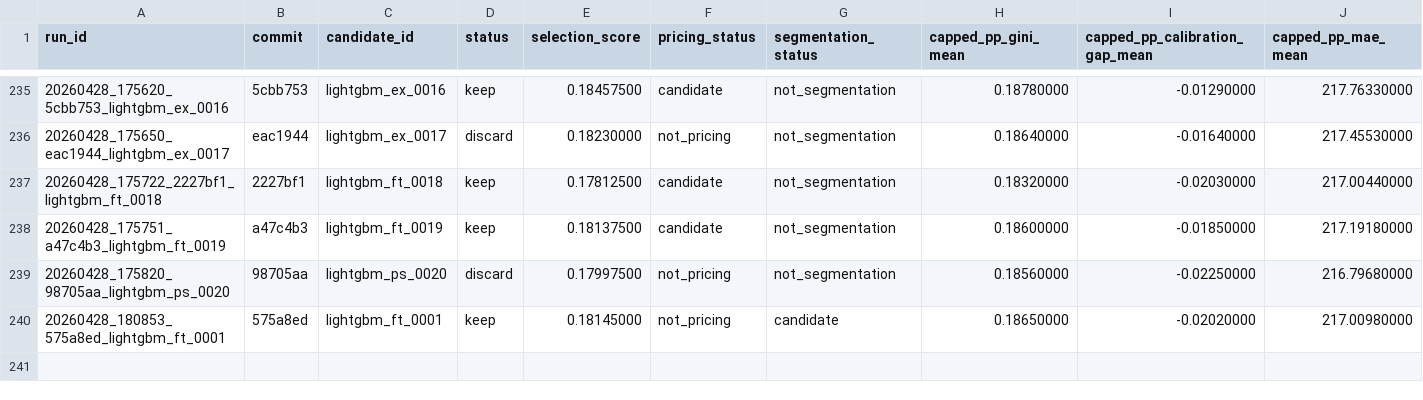
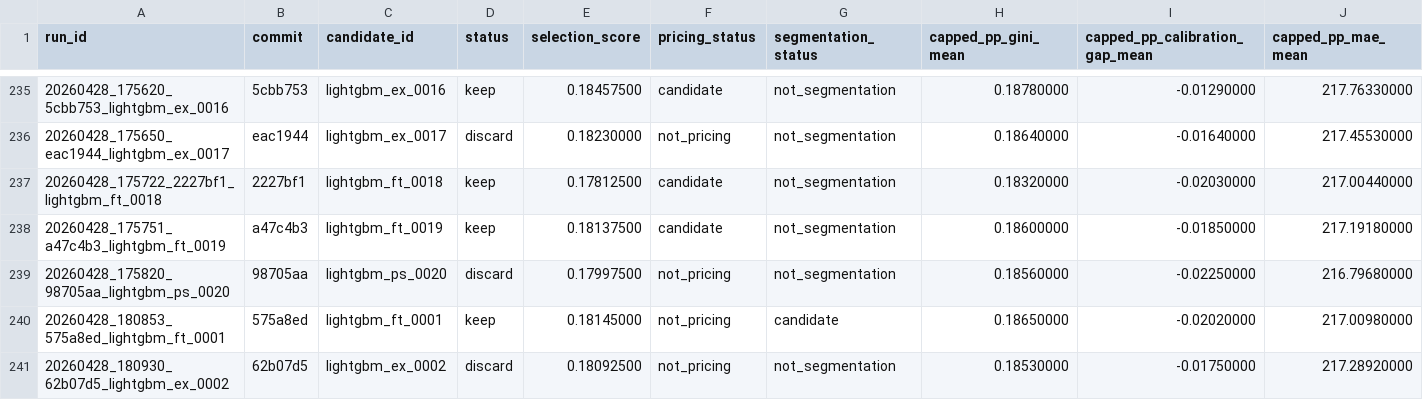
Before and after one commit to chriscarlton5/freMTPL_GLM, a TSV file: autoresearch/evidence/results.tsv, drawn as a sheet; only a part is shown, gaps mark what is left out; rows hold the shown columns only; the diff names each change by its address in the sheet, - before the commit and + after, or states it on an @@ line.

Commit message:
auto: evidence iter2 gini0.1853

```diff
--- a/autoresearch/evidence/results.tsv
+++ b/autoresearch/evidence/results.tsv
+row 241: 20260428_180930_62b07d5_lightgbm_ex_0002 | 62b07d5 | lightgbm_ex_0002 | discard | 0.18092500 | not_pricing | not_segmentation | 0.18530000 | -0.01750000 | 217.28920000
```
Also changed, not shown: 6 other files.
